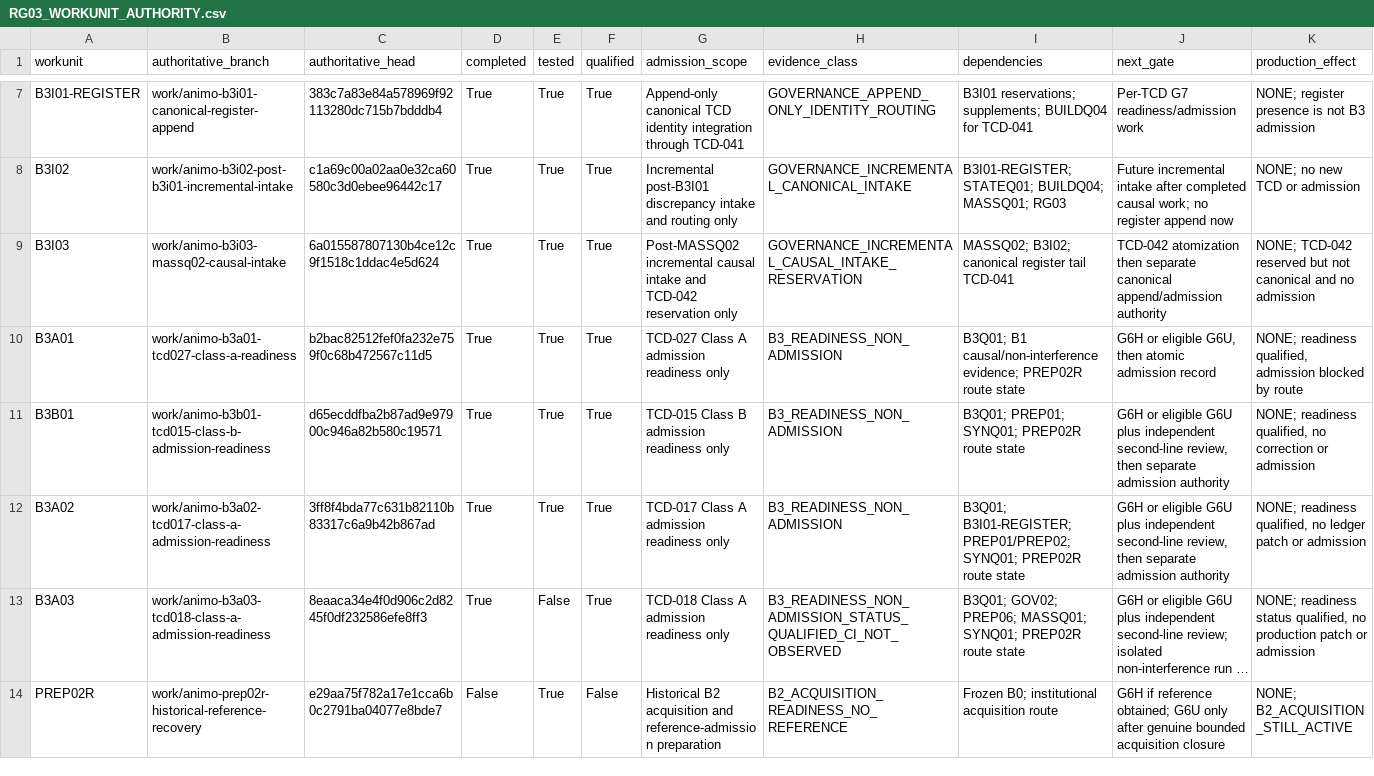
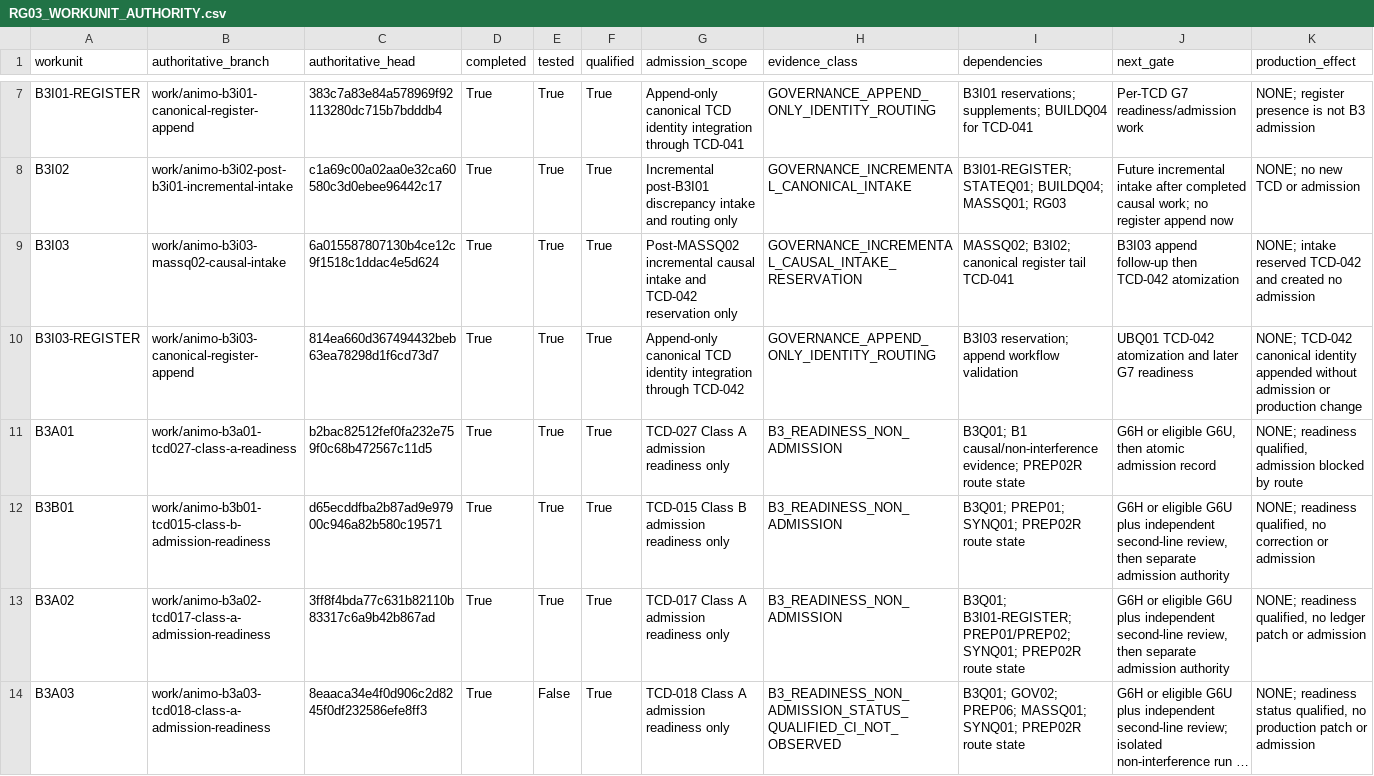
Before and after one commit to abhedwig-cell/ANIMO5, a CSV file: integration/animo-reg/RG03_WORKUNIT_AUTHORITY.csv, drawn as a sheet; only a part is shown, gaps mark what is left out; the shorter side is filled out with more unchanged rows; long unchanged cells end in ….

Commit message:
reconcile(RG03): add B3I03 canonical register authority

```diff
--- a/integration/animo-reg/RG03_WORKUNIT_AUTHORITY.csv
+++ b/integration/animo-reg/RG03_WORKUNIT_AUTHORITY.csv
@@ -8,3 +8,4 @@ B3I01-REGISTER,work/animo-b3i01-canonical-register-append,383c7a83e84a578969f921
 B3I02,work/animo-b3i02-post-b3i01-incremental-intake,c1a69c00a02aa0e32ca60580c3d0ebee96442c17,True,True,True,Incremental post-B3I01 discrepancy intake and routing only,GOVERNANCE_INCREMENTAL_CANONICAL_INTAKE,B3I01-REGISTER; STATEQ01; BUILDQ04; MASSQ01; RG03,Future incremental intake after completed causal work; no register append now,NONE; no new TCD or admission
-B3I03,work/animo-b3i03-massq02-causal-intake,6a015587807130b4ce12c9f1518c1ddac4e5d624,True,True,True,Post-MASSQ02 incremental causal intake and TCD-042 reservation only,GOVERNANCE_INCREMENTAL_CAUSAL_INTAKE_RESERVATION,MASSQ02; B3I02; canonical register tail TCD-041,TCD-042 atomization then separate canonical append/admission authority,NONE; TCD-042 reserved but not canonical and no admission
+B3I03,work/animo-b3i03-massq02-causal-intake,6a015587807130b4ce12c9f1518c1ddac4e5d624,True,True,True,Post-MASSQ02 incremental causal intake and TCD-042 reservation only,GOVERNANCE_INCREMENTAL_CAUSAL_INTAKE_RESERVATION,MASSQ02; B3I02; canonical register tail TCD-041,B3I03 append follow-up then TCD-042 atomization,NONE; intake reserved TCD-042 and created no admission
+B3I03-REGISTER,work/animo-b3i03-canonical-register-append,814ea660d367494432beb63ea78298d1f6cd73d7,True,True,True,Append-only canonical TCD identity integration through TCD-042,GOVERNANCE_APPEND_ONLY_IDENTITY_ROUTING,B3I03 reservation; append workflow validation,UBQ01 TCD-042 atomization and later G7 readiness,NONE; TCD-042 canonical identity appended without admission or production change
 B3A01,work/animo-b3a01-tcd027-class-a-readiness,b2bac82512fef0fa232e759f0c68b472567c11d5,True,True,True,TCD-027 Class A admission readiness only,B3_READINESS_NON_ADMISSION,B3Q01; B1 causal/non-interference evidence; PREP02R route state,"G6H or eligible G6U, then atomic admission record","NONE; readiness qualified, admission blocked by route"
```
